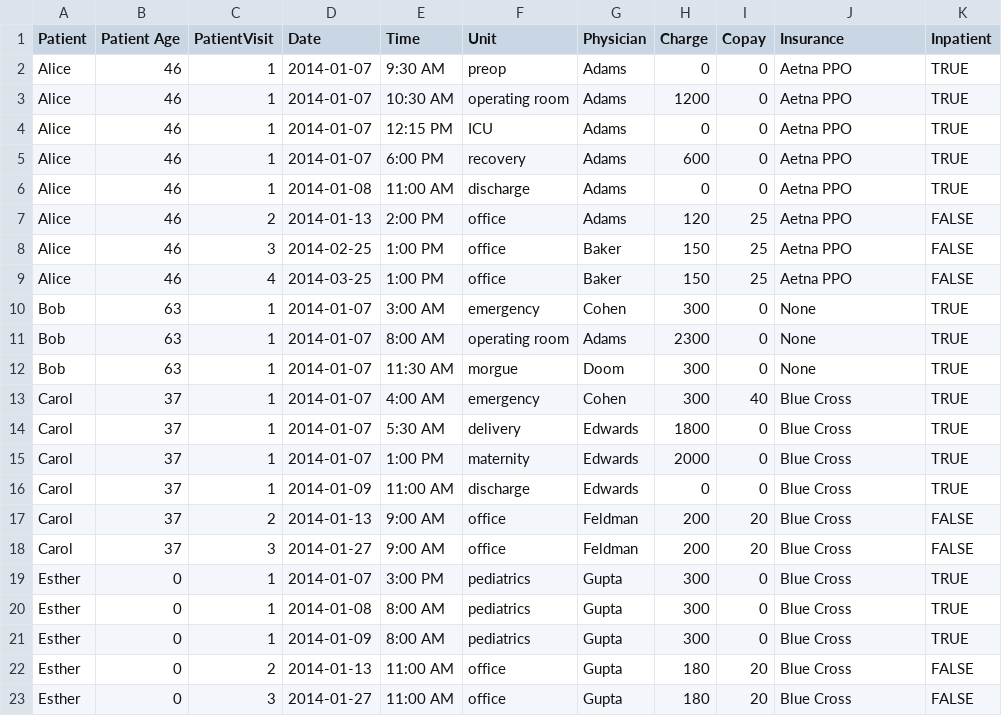
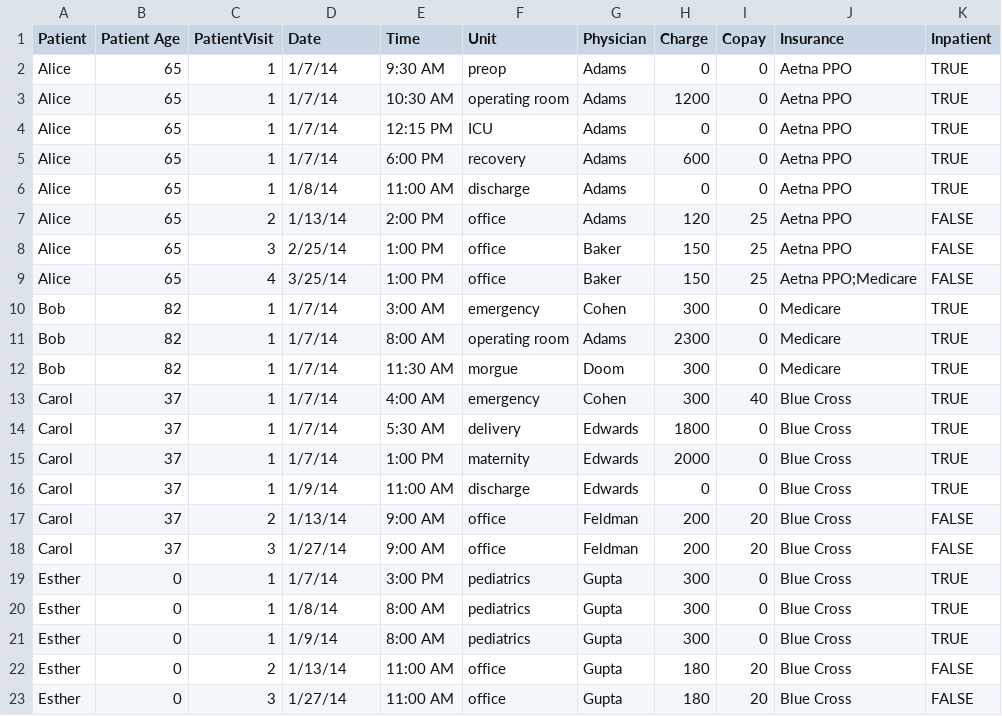
Before and after one commit to Sigfried/supergroup, a CSV file: examples/fake-patient_data.csv, drawn as a sheet.

Commit message:
doing multValuedGroupBy, needed lodash instead of underscore

```diff
--- a/examples/fake-patient_data.csv
+++ b/examples/fake-patient_data.csv
@@ -1,23 +1,23 @@
 Patient,Patient Age,PatientVisit,Date,Time,Unit,Physician,Charge,Copay,Insurance,Inpatient
-Alice,46,1,2014-01-07,9:30 AM,preop,Adams,0,0,Aetna PPO,TRUE
-Alice,46,1,2014-01-07,10:30 AM,operating room,Adams,1200,0,Aetna PPO,TRUE
-Alice,46,1,2014-01-07,12:15 PM,ICU,Adams,0,0,Aetna PPO,TRUE
-Alice,46,1,2014-01-07,6:00 PM,recovery,Adams,600,0,Aetna PPO,TRUE
-Alice,46,1,2014-01-08,11:00 AM,discharge,Adams,0,0,Aetna PPO,TRUE
-Alice,46,2,2014-01-13,2:00 PM,office,Adams,120,25,Aetna PPO,FALSE
-Alice,46,3,2014-02-25,1:00 PM,office,Baker,150,25,Aetna PPO,FALSE
-Alice,46,4,2014-03-25,1:00 PM,office,Baker,150,25,Aetna PPO,FALSE
-Bob,63,1,2014-01-07,3:00 AM,emergency,Cohen,300,0,None,TRUE
-Bob,63,1,2014-01-07,8:00 AM,operating room,Adams,2300,0,None,TRUE
-Bob,63,1,2014-01-07,11:30 AM,morgue,Doom,300,0,None,TRUE
-Carol,37,1,2014-01-07,4:00 AM,emergency,Cohen,300,40,Blue Cross,TRUE
-Carol,37,1,2014-01-07,5:30 AM,delivery,Edwards,1800,0,Blue Cross,TRUE
-Carol,37,1,2014-01-07,1:00 PM,maternity,Edwards,2000,0,Blue Cross,TRUE
-Carol,37,1,2014-01-09,11:00 AM,discharge,Edwards,0,0,Blue Cross,TRUE
-Carol,37,2,2014-01-13,9:00 AM,office,Feldman,200,20,Blue Cross,FALSE
-Carol,37,3,2014-01-27,9:00 AM,office,Feldman,200,20,Blue Cross,FALSE
-Esther,0,1,2014-01-07,3:00 PM,pediatrics,Gupta,300,0,Blue Cross,TRUE
-Esther,0,1,2014-01-08,8:00 AM,pediatrics,Gupta,300,0,Blue Cross,TRUE
-Esther,0,1,2014-01-09,8:00 AM,pediatrics,Gupta,300,0,Blue Cross,TRUE
-Esther,0,2,2014-01-13,11:00 AM,office,Gupta,180,20,Blue Cross,FALSE
-Esther,0,3,2014-01-27,11:00 AM,office,Gupta,180,20,Blue Cross,FALSE
+Alice,65,1,1/7/14,9:30 AM,preop,Adams,0,0,Aetna PPO,TRUE
+Alice,65,1,1/7/14,10:30 AM,operating room,Adams,1200,0,Aetna PPO,TRUE
+Alice,65,1,1/7/14,12:15 PM,ICU,Adams,0,0,Aetna PPO,TRUE
+Alice,65,1,1/7/14,6:00 PM,recovery,Adams,600,0,Aetna PPO,TRUE
+Alice,65,1,1/8/14,11:00 AM,discharge,Adams,0,0,Aetna PPO,TRUE
+Alice,65,2,1/13/14,2:00 PM,office,Adams,120,25,Aetna PPO,FALSE
+Alice,65,3,2/25/14,1:00 PM,office,Baker,150,25,Aetna PPO,FALSE
+Alice,65,4,3/25/14,1:00 PM,office,Baker,150,25,Aetna PPO;Medicare,FALSE
+Bob,82,1,1/7/14,3:00 AM,emergency,Cohen,300,0,Medicare,TRUE
+Bob,82,1,1/7/14,8:00 AM,operating room,Adams,2300,0,Medicare,TRUE
+Bob,82,1,1/7/14,11:30 AM,morgue,Doom,300,0,Medicare,TRUE
+Carol,37,1,1/7/14,4:00 AM,emergency,Cohen,300,40,Blue Cross,TRUE
+Carol,37,1,1/7/14,5:30 AM,delivery,Edwards,1800,0,Blue Cross,TRUE
+Carol,37,1,1/7/14,1:00 PM,maternity,Edwards,2000,0,Blue Cross,TRUE
+Carol,37,1,1/9/14,11:00 AM,discharge,Edwards,0,0,Blue Cross,TRUE
+Carol,37,2,1/13/14,9:00 AM,office,Feldman,200,20,Blue Cross,FALSE
+Carol,37,3,1/27/14,9:00 AM,office,Feldman,200,20,Blue Cross,FALSE
+Esther,0,1,1/7/14,3:00 PM,pediatrics,Gupta,300,0,Blue Cross,TRUE
+Esther,0,1,1/8/14,8:00 AM,pediatrics,Gupta,300,0,Blue Cross,TRUE
+Esther,0,1,1/9/14,8:00 AM,pediatrics,Gupta,300,0,Blue Cross,TRUE
+Esther,0,2,1/13/14,11:00 AM,office,Gupta,180,20,Blue Cross,FALSE
+Esther,0,3,1/27/14,11:00 AM,office,Gupta,180,20,Blue Cross,FALSE
```
Also changed, not shown: 3 other files.
